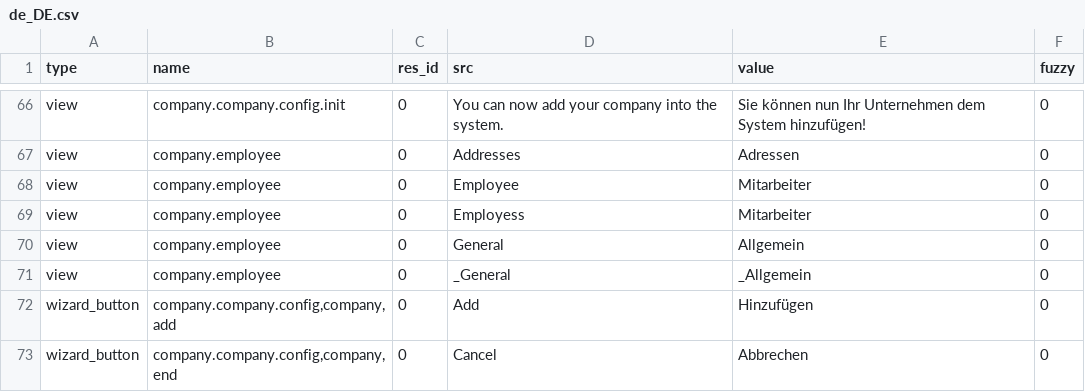
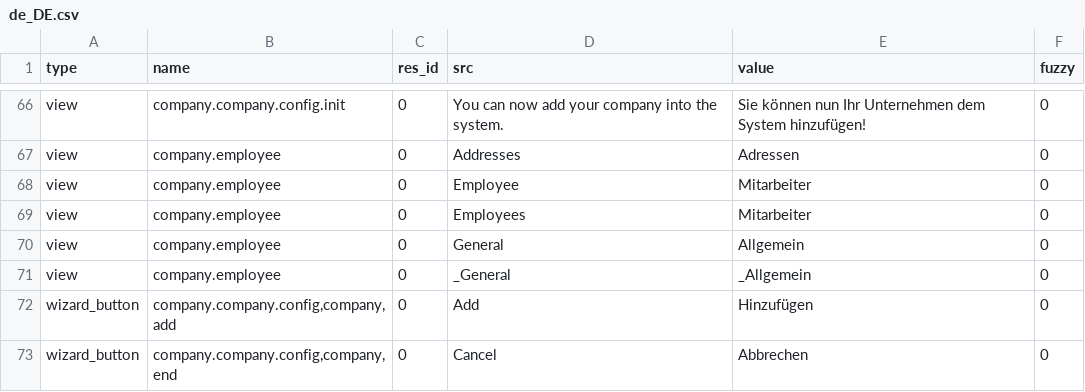
Before and after one commit to priyankajain18/company, a CSV file: de_DE.csv, drawn as a sheet; only a part is shown, gaps mark what is left out.

Commit message:
Fixing typo.

```diff
--- a/de_DE.csv
+++ b/de_DE.csv
@@ -68,3 +68,3 @@ view,company.employee,0,Addresses,Adressen,0
 view,company.employee,0,Employee,Mitarbeiter,0
-view,company.employee,0,Employess,Mitarbeiter,0
+view,company.employee,0,Employees,Mitarbeiter,0
 view,company.employee,0,General,Allgemein,0
```
Also changed, not shown: es_CO.csv, es_ES.csv, 2 other files.
